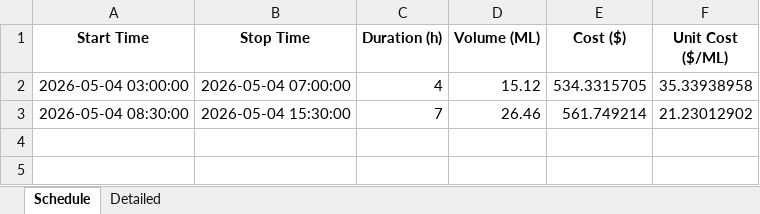
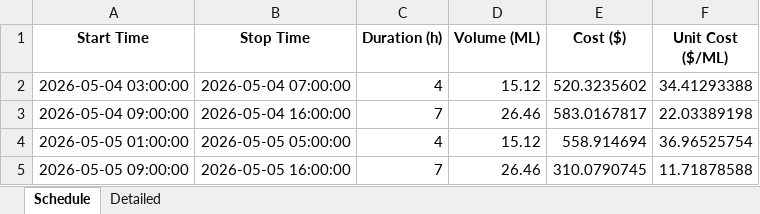
Before and after one commit to bwyLLAP/pump-optimisation-for-SHW, an Excel workbook: data/latest/optimisation_result.xlsx, sheet Schedule, drawn as a sheet; values as stored, in another font and other column widths than the file's, no borders; the diff names each change by its address in the sheet, - before the commit and + after, or states it on an @@ line.

```diff
--- a/data/latest/optimisation_result.xlsx (sheet Schedule)
+++ b/data/latest/optimisation_result.xlsx (sheet Schedule)
-E2 (Cost ($)): 534.3315705
+E2 (Cost ($)): 520.3235602
-F2 (Unit Cost ($/ML)): 35.33938958
+F2 (Unit Cost ($/ML)): 34.41293388
-A3 (Start Time): 2026-05-04 08:30:00
+A3 (Start Time): 2026-05-04 09:00:00
-B3 (Stop Time): 2026-05-04 15:30:00
+B3 (Stop Time): 2026-05-04 16:00:00
-E3 (Cost ($)): 561.749214
+E3 (Cost ($)): 583.0167817
-F3 (Unit Cost ($/ML)): 21.23012902
+F3 (Unit Cost ($/ML)): 22.03389198
+row 4: 2026-05-05 01:00:00 | 2026-05-05 05:00:00 | 4 | 15.12 | 558.914694 | 36.96525754
+row 5: 2026-05-05 09:00:00 | 2026-05-05 16:00:00 | 7 | 26.46 | 310.0790745 | 11.71878588
```
Also changed, not shown: sheet Detailed, 4 other files.
